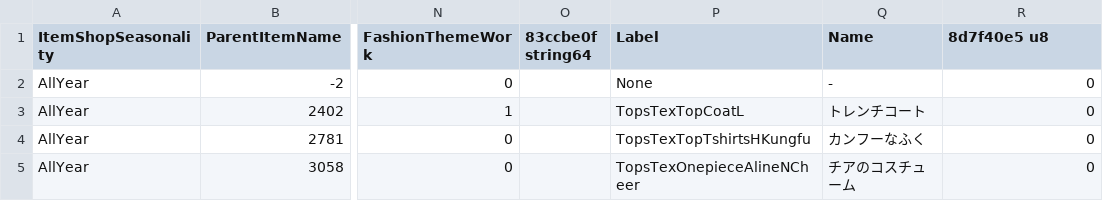
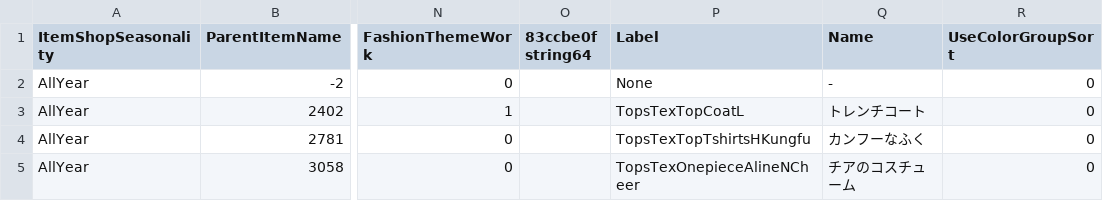
Before and after one commit to McSpazzy/acnh-csv, a CSV file: ItemClothGroup.csv, drawn as a sheet; only a part is shown, gaps mark what is left out; the diff names each change by its address in the sheet, - before the commit and + after, or states it on an @@ line.

```diff
--- a/ItemClothGroup.csv
+++ b/ItemClothGroup.csv
-R1: 8d7f40e5 u8
+R1: UseColorGroupSort
```
Also changed, not shown: ItemKind.csv, MuseumStampRackInfo.csv, 1 other file.
